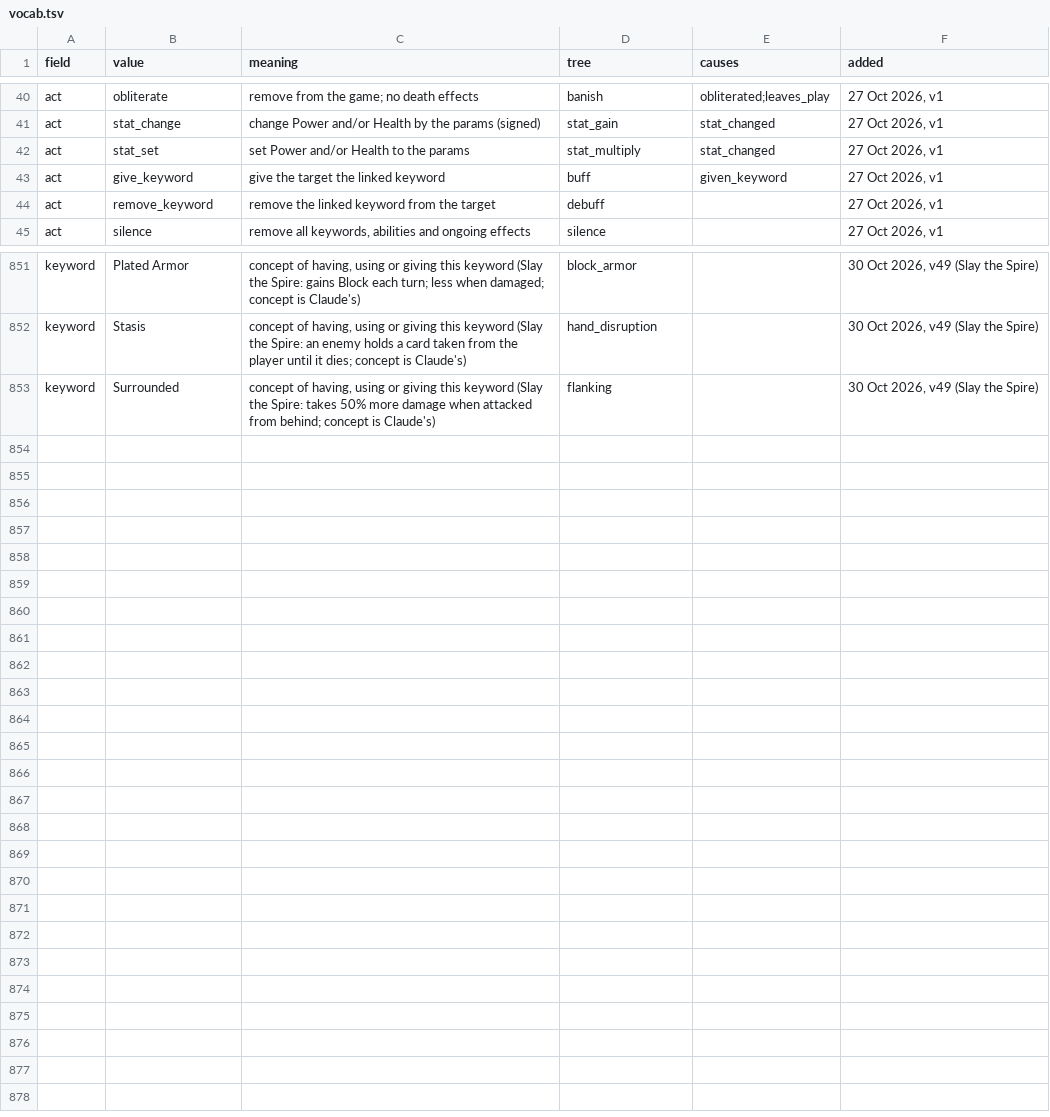
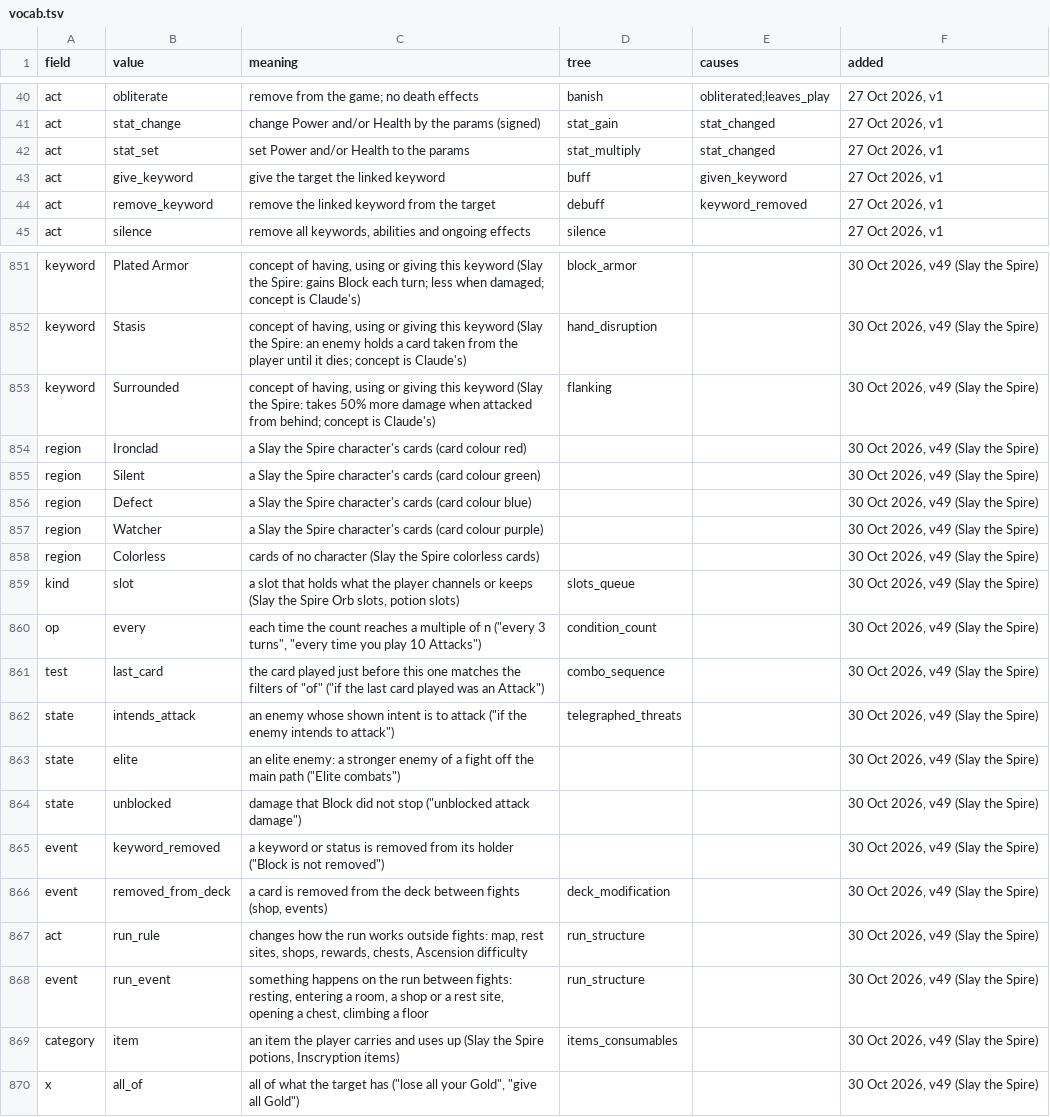
Before and after one commit to npgeorgiou/three-bases, a TSV file: library/cards_db/vocab.tsv, drawn as a sheet; only a part is shown, gaps mark what is left out.

```diff
--- a/library/cards_db/vocab.tsv
+++ b/library/cards_db/vocab.tsv
@@ -43,3 +43,3 @@ act	stat_set	set Power and/or Health to the params	stat_multiply	stat_changed	27
 act	give_keyword	give the target the linked keyword	buff	given_keyword	27 Oct 2026, v1
-act	remove_keyword	remove the linked keyword from the target	debuff		27 Oct 2026, v1
+act	remove_keyword	remove the linked keyword from the target	debuff	keyword_removed	27 Oct 2026, v1
 act	silence	remove all keywords, abilities and ongoing effects	silence		27 Oct 2026, v1
@@ -853 +853,18 @@ keyword	Stasis	concept of having, using or giving this keyword (Slay the Spire:
 keyword	Surrounded	concept of having, using or giving this keyword (Slay the Spire: takes 50% more damage when attacked from behind; concept is Claude's)	flanking		30 Oct 2026, v49 (Slay the Spire)
+region	Ironclad	a Slay the Spire character's cards (card colour red)			30 Oct 2026, v49 (Slay the Spire)
+region	Silent	a Slay the Spire character's cards (card colour green)			30 Oct 2026, v49 (Slay the Spire)
+region	Defect	a Slay the Spire character's cards (card colour blue)			30 Oct 2026, v49 (Slay the Spire)
+region	Watcher	a Slay the Spire character's cards (card colour purple)			30 Oct 2026, v49 (Slay the Spire)
+region	Colorless	cards of no character (Slay the Spire colorless cards)			30 Oct 2026, v49 (Slay the Spire)
+kind	slot	a slot that holds what the player channels or keeps (Slay the Spire Orb slots, potion slots)	slots_queue		30 Oct 2026, v49 (Slay the Spire)
+op	every	each time the count reaches a multiple of n ("every 3 turns", "every time you play 10 Attacks")	condition_count		30 Oct 2026, v49 (Slay the Spire)
+test	last_card	the card played just before this one matches the filters of "of" ("if the last card played was an Attack")	combo_sequence		30 Oct 2026, v49 (Slay the Spire)
+state	intends_attack	an enemy whose shown intent is to attack ("if the enemy intends to attack")	telegraphed_threats		30 Oct 2026, v49 (Slay the Spire)
+state	elite	an elite enemy: a stronger enemy of a fight off the main path ("Elite combats")			30 Oct 2026, v49 (Slay the Spire)
+state	unblocked	damage that Block did not stop ("unblocked attack damage")			30 Oct 2026, v49 (Slay the Spire)
+event	keyword_removed	a keyword or status is removed from its holder ("Block is not removed")			30 Oct 2026, v49 (Slay the Spire)
+event	removed_from_deck	a card is removed from the deck between fights (shop, events)	deck_modification		30 Oct 2026, v49 (Slay the Spire)
+act	run_rule	changes how the run works outside fights: map, rest sites, shops, rewards, chests, Ascension difficulty	run_structure		30 Oct 2026, v49 (Slay the Spire)
+event	run_event	something happens on the run between fights: resting, entering a room, a shop or a rest site, opening a chest, climbing a floor	run_structure		30 Oct 2026, v49 (Slay the Spire)
+category	item	an item the player carries and uses up (Slay the Spire potions, Inscryption items)	items_consumables		30 Oct 2026, v49 (Slay the Spire)
+x	all_of	all of what the target has ("lose all your Gold", "give all Gold")			30 Oct 2026, v49 (Slay the Spire)
```
Also changed, not shown: 11 other files.
